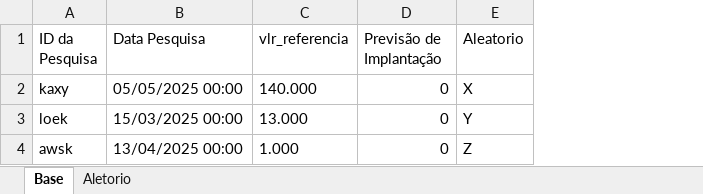
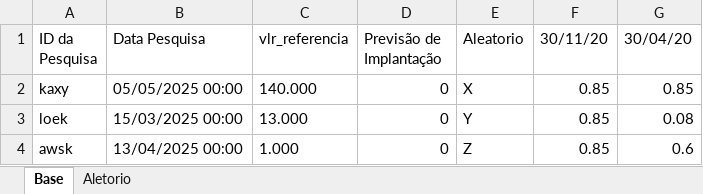
Before and after one commit to jeanbrito22/business-automation-kit, an Excel workbook: schema-checker/data/inputs/xlsx/sample.xlsx, sheet Base, drawn as a sheet; values as stored, in another font and other column widths than the file's, no borders; charts and pictures not drawn; the diff names each change by its address in the sheet, - before the commit and + after, or states it on an @@ line.

Commit message:
feat: adiciona suporte a expand_dates_to para transformar colunas de data em Ano, Mes e Valor

```diff
--- a/schema-checker/data/inputs/xlsx/sample.xlsx (sheet Base)
+++ b/schema-checker/data/inputs/xlsx/sample.xlsx (sheet Base)
+column F (30/11/20), rows 2-4: all 0.85
+column G (30/04/20), rows 2-4: 0.85 | 0.08 | 0.6
```
Also changed, not shown: 6 other files.
